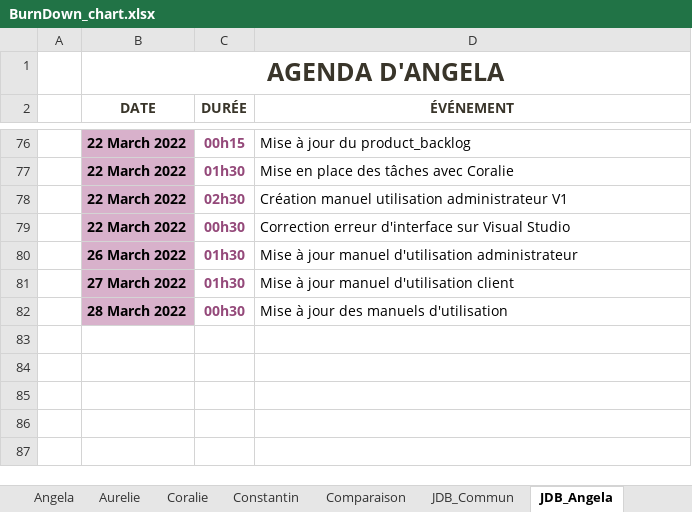
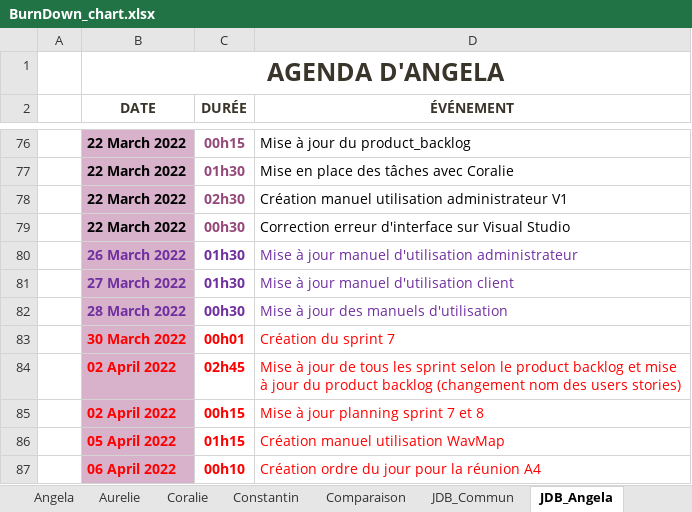
Before and after one commit to ConstantinHrrmn/WavContact, an Excel workbook: Documents/Scrum/BurnDown_chart.xlsx, sheet JDB_Angela, drawn as a sheet; only a part is shown, gaps mark what is left out; values as stored, in another font and other column widths than the file's, no borders; table styles not drawn; the diff names each change by its address in the sheet, - before the commit and + after, or states it on an @@ line.

```diff
--- a/Documents/Scrum/BurnDown_chart.xlsx (sheet JDB_Angela)
+++ b/Documents/Scrum/BurnDown_chart.xlsx (sheet JDB_Angela)
-B80:B82 text colour: black
+B80:B82 text colour: #7030A0
-C80:C82 text colour: #94497A
+C80:C82 text colour: #7030A0
-D80:D82 text colour: black
+D80:D82 text colour: #7030A0
+row 83:  | 30 March 2022 | 00h01 | Création du sprint 7
+row 84:  | 02 April 2022 | 02h45 | Mise à jour de tous les sprint selon le product backlog et mise à jour du product backlog (changement nom des users stories)
+row 85:  | 02 April 2022 | 00h15 | Mise à jour planning sprint 7 et 8
+row 86:  | 05 April 2022 | 01h15 | Création manuel utilisation WavMap
+row 87:  | 06 April 2022 | 00h10 | Création ordre du jour pour la réunion A4
```
Also changed, not shown: sheet JDB_Coralie, sheet JDB_Aurelie, sheet JDB_Commun.
